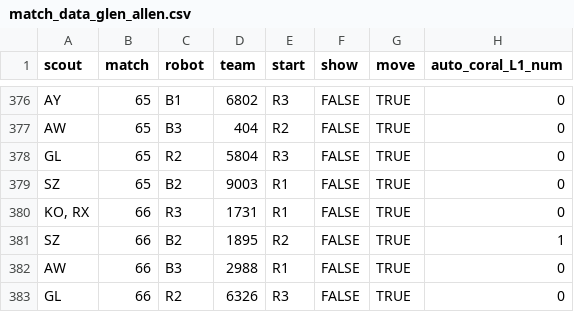
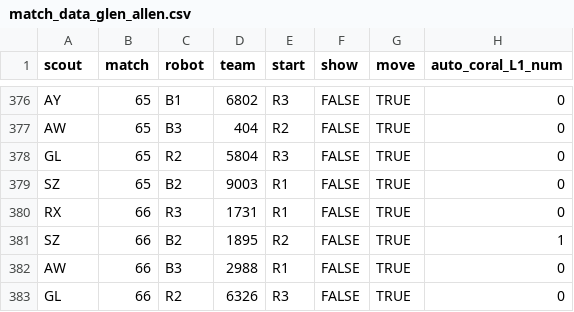
Before and after one commit to blair-robot-project/scouting2025, a CSV file: Shiny App Files/data files/match_data_glen_allen.csv, drawn as a sheet; only a part is shown, gaps mark what is left out; the diff names each change by its address in the sheet, - before the commit and + after, or states it on an @@ line.

Commit message:
Fixed formatting in Glen Allen csv

```diff
--- a/Shiny App Files/data files/match_data_glen_allen.csv
+++ b/Shiny App Files/data files/match_data_glen_allen.csv
-A380 (scout): KO, RX
+A380 (scout): RX
```
